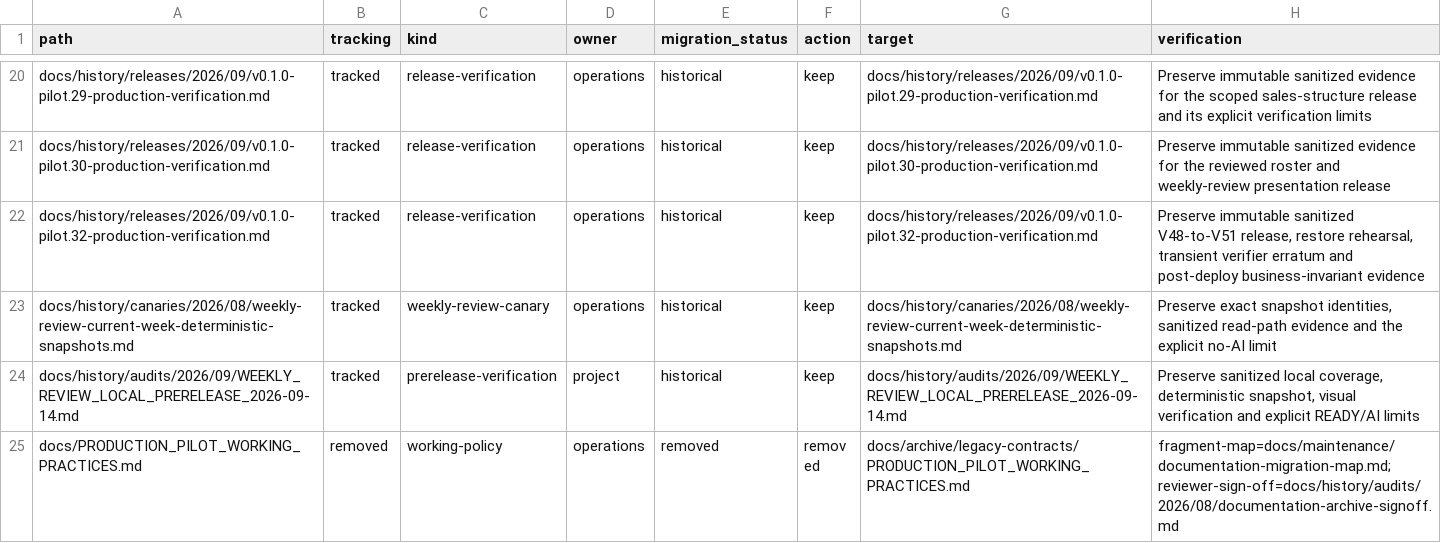
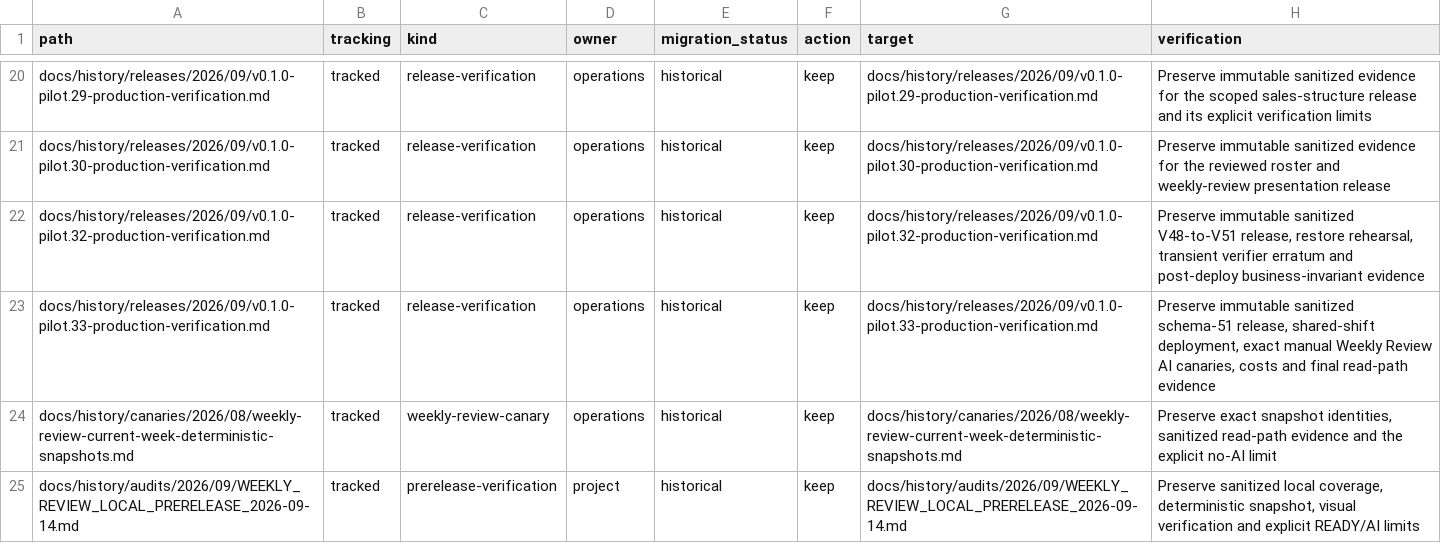
Before and after one commit to pavelchervonenko/analytical-platform-for-store, a TSV file: docs/maintenance/documentation-inventory.tsv, drawn as a sheet; only a part is shown, gaps mark what is left out; the shorter side is filled out with more unchanged rows; the diff names each change by its address in the sheet, - before the commit and + after, or states it on an @@ line.

Commit message:
docs(release): record pilot.33 production verification

```diff
--- a/docs/maintenance/documentation-inventory.tsv
+++ b/docs/maintenance/documentation-inventory.tsv
+row 23: docs/history/releases/2026/09/v0.1.0-pilot.33-production-verification.md | tracked | release-verification | operations | historical | keep | docs/history/releases/2026/09/v0.1.0-pilot.33-production-verification.md | Preserve immutable sanitized schema-51 release, shared-shift deployment, exact manual Weekly Review AI canaries, costs and final read-path evidence
```
Also changed, not shown: 5 other files.
